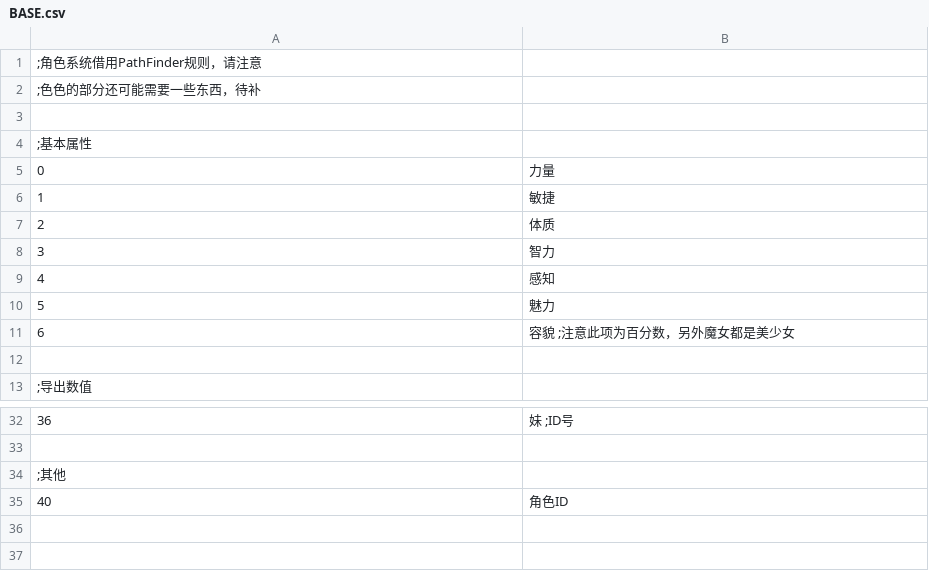
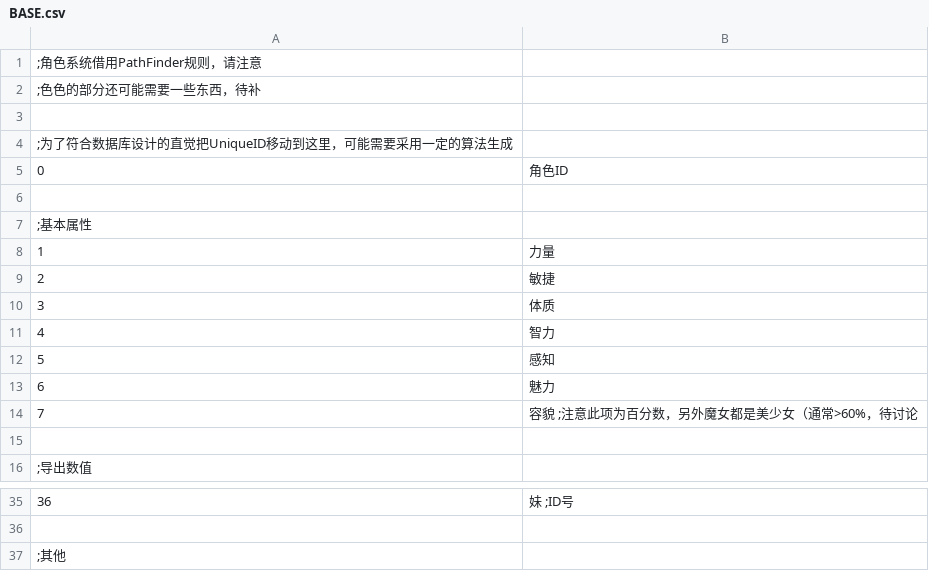
Before and after one commit to Elysiel/eraWitchgci, a CSV file: csv/BASE.csv, drawn as a sheet; only a part is shown, gaps mark what is left out.

```diff
--- a/csv/BASE.csv
+++ b/csv/BASE.csv
@@ -3,10 +3,13 @@
 
+;为了符合数据库设计的直觉把UniqueID移动到这里，可能需要采用一定的算法生成
+0,角色ID
+
 ;基本属性
-0,力量
-1,敏捷
-2,体质
-3,智力
-4,感知
-5,魅力
-6,容貌              ;注意此项为百分数，另外魔女都是美少女
+1,力量
+2,敏捷
+3,体质
+4,智力
+5,感知
+6,魅力
+7,容貌              ;注意此项为百分数，另外魔女都是美少女（通常>60%，待讨论
 
@@ -34,2 +37 @@
 ;其他
-40,角色ID
```
Also changed, not shown: 2 other files.
